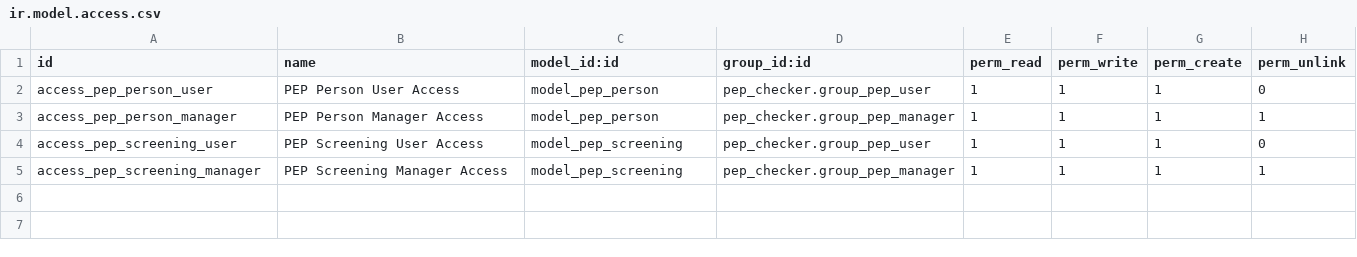
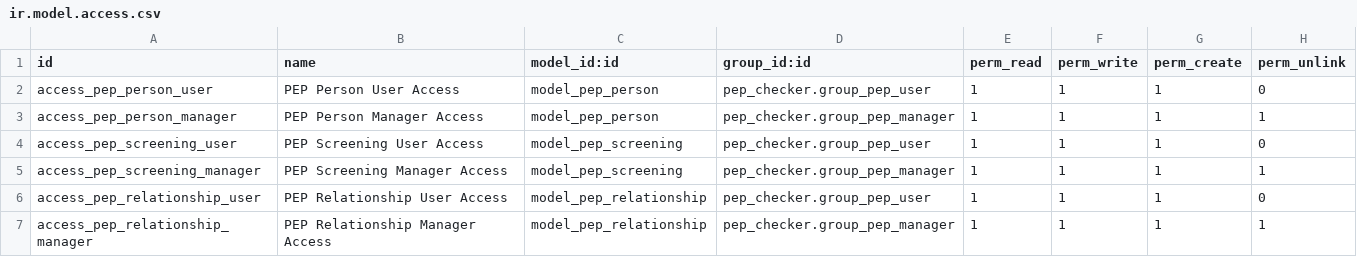
Before and after one commit to buya-v/pep_checker, a CSV file: security/ir.model.access.csv, drawn as a sheet; the diff names each change by its address in the sheet, - before the commit and + after, or states it on an @@ line.

Commit message:
Enhance PEP management with new fields, views, and approval processes for relationships and due diligence

```diff
--- a/security/ir.model.access.csv
+++ b/security/ir.model.access.csv
+row 6: access_pep_relationship_user | PEP Relationship User Access | model_pep_relationship | pep_checker.group_pep_user | 1 | 1 | 1 | 0
+row 7: access_pep_relationship_manager | PEP Relationship Manager Access | model_pep_relationship | pep_checker.group_pep_manager | 1 | 1 | 1 | 1
```
Also changed, not shown: 3 other files.
